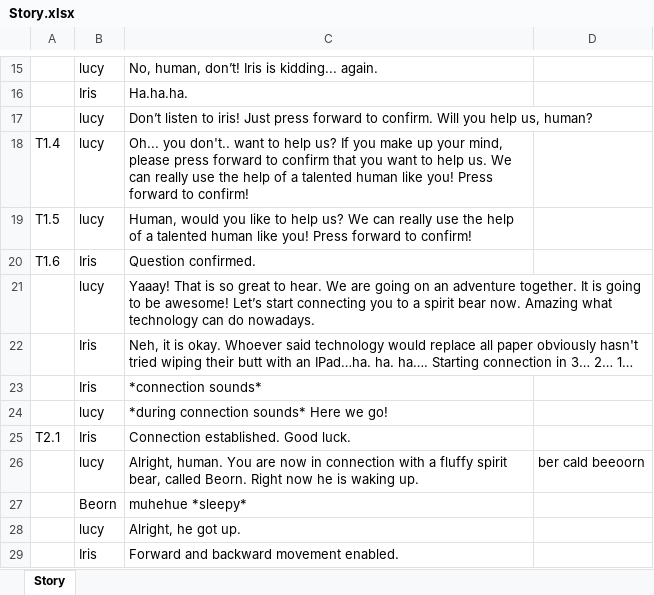
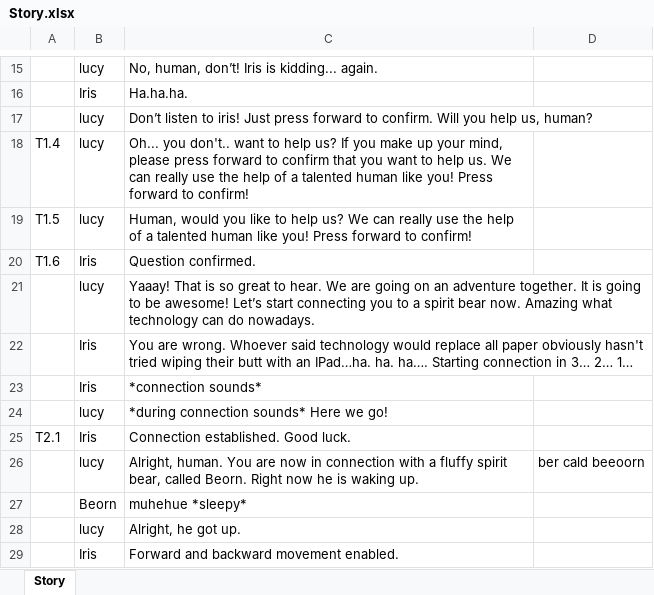
Before and after one commit to audio-game-crew/legend-of-iris, an Excel workbook: Assets/Scripts/Story/Resources/Story.xlsx, sheet Story, drawn as a sheet; only a part is shown, gaps mark what is left out; values as stored, in another font and other column widths than the file's, no cell formats; the diff names each change by its address in the sheet, - before the commit and + after, or states it on an @@ line.

Commit message:
few more changes while recording

```diff
--- a/Assets/Scripts/Story/Resources/Story.xlsx (sheet Story)
+++ b/Assets/Scripts/Story/Resources/Story.xlsx (sheet Story)
-C22: Neh, it is okay. Whoever said…
+C22: You are wrong. Whoever said…
```
Also changed, not shown: cell formats.
